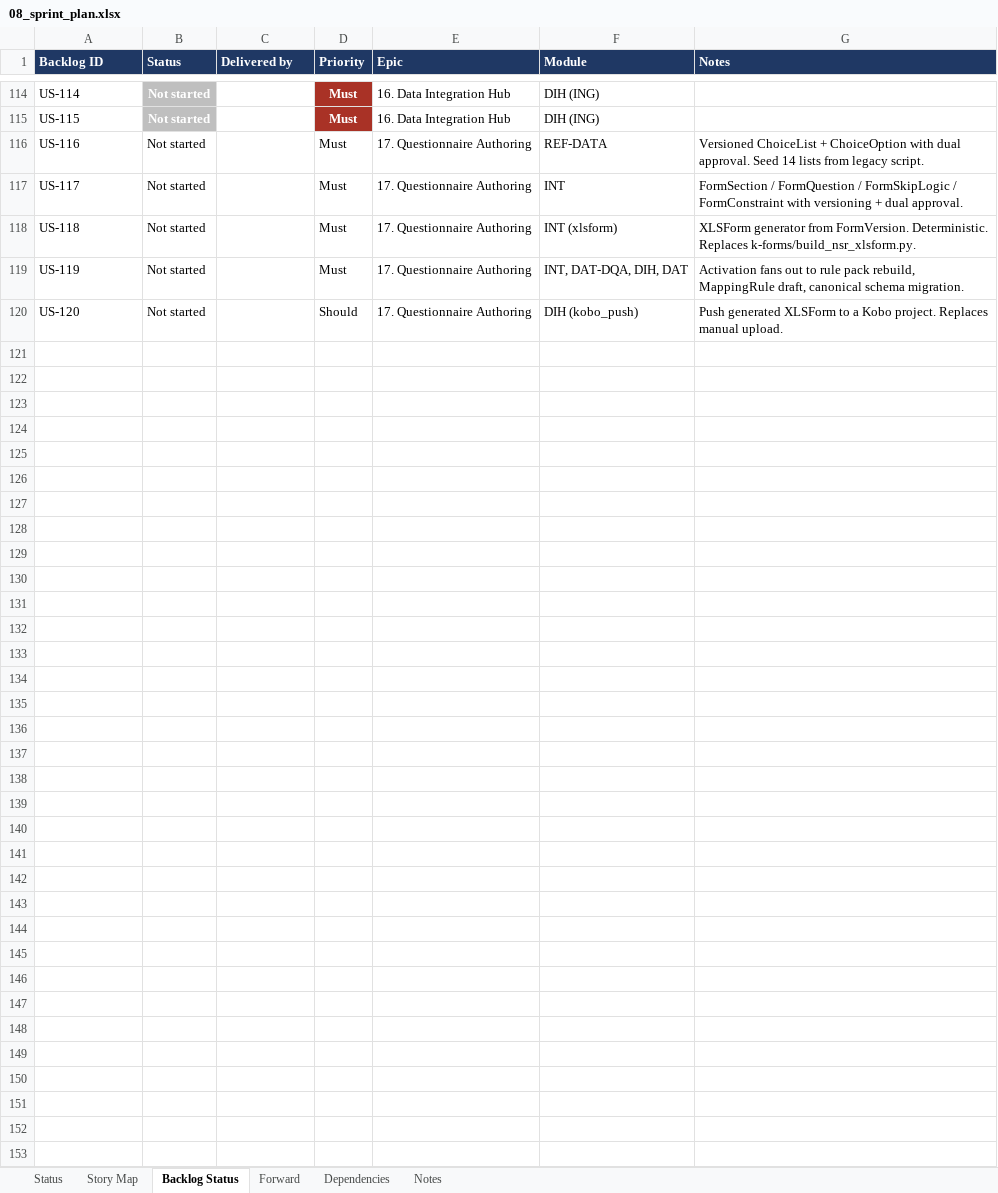
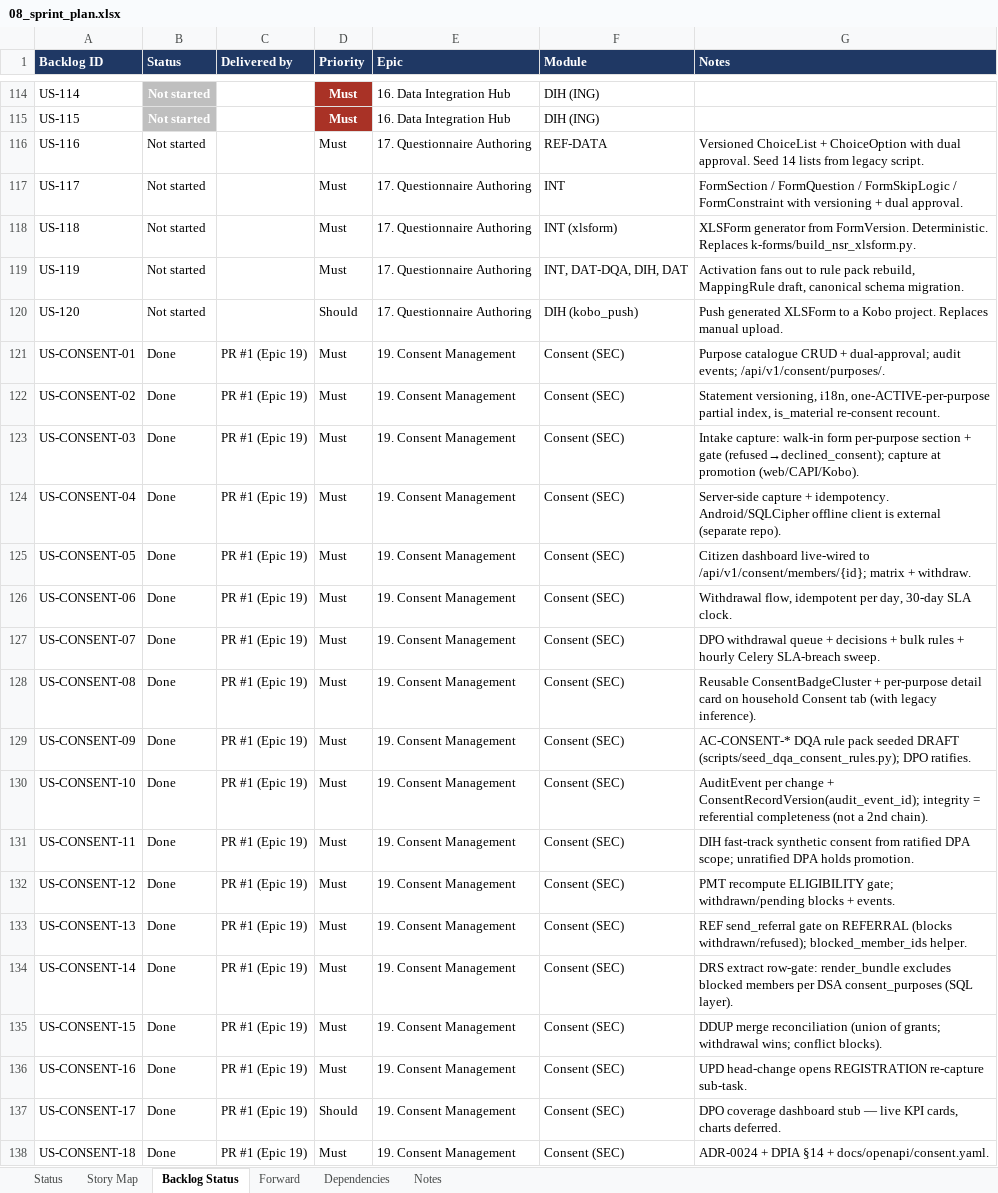
Before and after one commit to jmwebazeutamu/nsr_uganda, an Excel workbook: docs/08_sprint_plan.xlsx, sheet Backlog Status, drawn as a sheet; only a part is shown, gaps mark what is left out; values as stored, in another font and other column widths than the file's, no borders; the diff names each change by its address in the sheet, - before the commit and + after, or states it on an @@ line.

```diff
--- a/docs/08_sprint_plan.xlsx (sheet Backlog Status)
+++ b/docs/08_sprint_plan.xlsx (sheet Backlog Status)
+row 121: US-CONSENT-01 | Done | PR #1 (Epic 19) | Must | 19. Consent Management | Consent (SEC) | Purpose catalogue CRUD + dual-approval; audit events; /api/v1/consent/purposes/.
+row 122: US-CONSENT-02 | Done | PR #1 (Epic 19) | Must | 19. Consent Management | Consent (SEC) | Statement versioning, i18n, one-ACTIVE-per-purpose partial index, is_material re-consent recount.
+row 123: US-CONSENT-03 | Done | PR #1 (Epic 19) | Must | 19. Consent Management | Consent (SEC) | Intake capture: walk-in form per-purpose section + gate (refused→declined_consent); capture at promotion (web/CAPI/Kobo).
+row 124: US-CONSENT-04 | Done | PR #1 (Epic 19) | Must | 19. Consent Management | Consent (SEC) | Server-side capture + idempotency. Android/SQLCipher offline client is external (separate repo).
+row 125: US-CONSENT-05 | Done | PR #1 (Epic 19) | Must | 19. Consent Management | Consent (SEC) | Citizen dashboard live-wired to /api/v1/consent/members/{id}; matrix + withdraw.
+row 126: US-CONSENT-06 | Done | PR #1 (Epic 19) | Must | 19. Consent Management | Consent (SEC) | Withdrawal flow, idempotent per day, 30-day SLA clock.
+row 127: US-CONSENT-07 | Done | PR #1 (Epic 19) | Must | 19. Consent Management | Consent (SEC) | DPO withdrawal queue + decisions + bulk rules + hourly Celery SLA-breach sweep.
+row 128: US-CONSENT-08 | Done | PR #1 (Epic 19) | Must | 19. Consent Management | Consent (SEC) | Reusable ConsentBadgeCluster + per-purpose detail card on household Consent tab (with legacy inference).
+row 129: US-CONSENT-09 | Done | PR #1 (Epic 19) | Must | 19. Consent Management | Consent (SEC) | AC-CONSENT-* DQA rule pack seeded DRAFT (scripts/seed_dqa_consent_rules.py); DPO ratifies.
+row 130: US-CONSENT-10 | Done | PR #1 (Epic 19) | Must | 19. Consent Management | Consent (SEC) | AuditEvent per change + ConsentRecordVersion(audit_event_id); integrity = referential completeness (not a 2nd chain).
+row 131: US-CONSENT-11 | Done | PR #1 (Epic 19) | Must | 19. Consent Management | Consent (SEC) | DIH fast-track synthetic consent from ratified DPA scope; unratified DPA holds promotion.
+row 132: US-CONSENT-12 | Done | PR #1 (Epic 19) | Must | 19. Consent Management | Consent (SEC) | PMT recompute ELIGIBILITY gate; withdrawn/pending blocks + events.
+row 133: US-CONSENT-13 | Done | PR #1 (Epic 19) | Must | 19. Consent Management | Consent (SEC) | REF send_referral gate on REFERRAL (blocks withdrawn/refused); blocked_member_ids helper.
+row 134: US-CONSENT-14 | Done | PR #1 (Epic 19) | Must | 19. Consent Management | Consent (SEC) | DRS extract row-gate: render_bundle excludes blocked members per DSA consent_purposes (SQL layer).
+row 135: US-CONSENT-15 | Done | PR #1 (Epic 19) | Must | 19. Consent Management | Consent (SEC) | DDUP merge reconciliation (union of grants; withdrawal wins; conflict blocks).
+row 136: US-CONSENT-16 | Done | PR #1 (Epic 19) | Must | 19. Consent Management | Consent (SEC) | UPD head-change opens REGISTRATION re-capture sub-task.
+row 137: US-CONSENT-17 | Done | PR #1 (Epic 19) | Should | 19. Consent Management | Consent (SEC) | DPO coverage dashboard stub — live KPI cards, charts deferred.
+row 138: US-CONSENT-18 | Done | PR #1 (Epic 19) | Must | 19. Consent Management | Consent (SEC) | ADR-0024 + DPIA §14 + docs/openapi/consent.yaml.
```
Also changed, not shown: sheet Story Map, sheet Dependencies, sheet Forward, sheet Status, sheet Notes, 2 other files.
